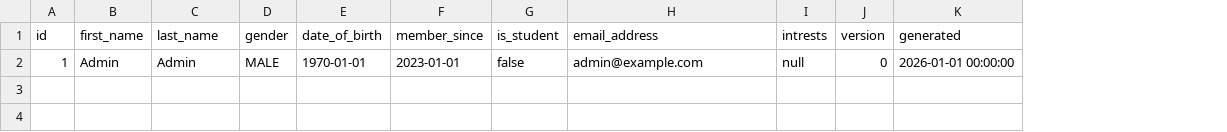
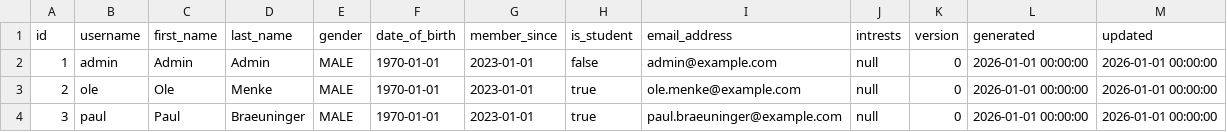
Before and after one commit to Ol86/SWE-Python, a CSV file: extras/compose/postgres/init/library/csv/member.csv, drawn as a sheet; the diff names each change by its address in the sheet, - before the commit and + after, or states it on an @@ line.

Commit message:
Add more test data and try to fix the issue.

```diff
--- a/extras/compose/postgres/init/library/csv/member.csv
+++ b/extras/compose/postgres/init/library/csv/member.csv
+column B (username), row 2: admin
+column M (updated), row 2: 2026-01-01 00:00:00
+row 3: 2 | ole | Ole | Menke | MALE | 1970-01-01 | 2023-01-01 | true | ole.menke@example.com | null | 0 | 2026-01-01 00:00:00 | 2026-01-01 00:00:00
+row 4: 3 | paul | Paul | Braeuninger | MALE | 1970-01-01 | 2023-01-01 | true | paul.braeuninger@example.com | null | 0 | 2026-01-01 00:00:00 | 2026-01-01 00:00:00
```
Also changed, not shown: 10 other files.
